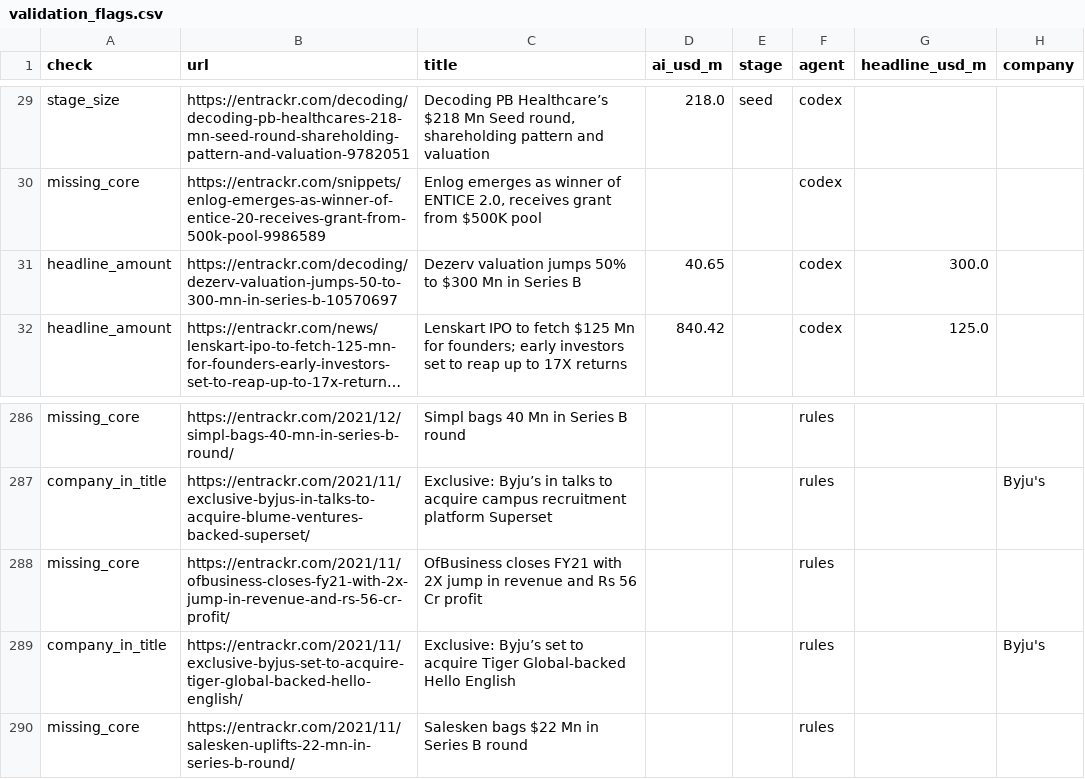
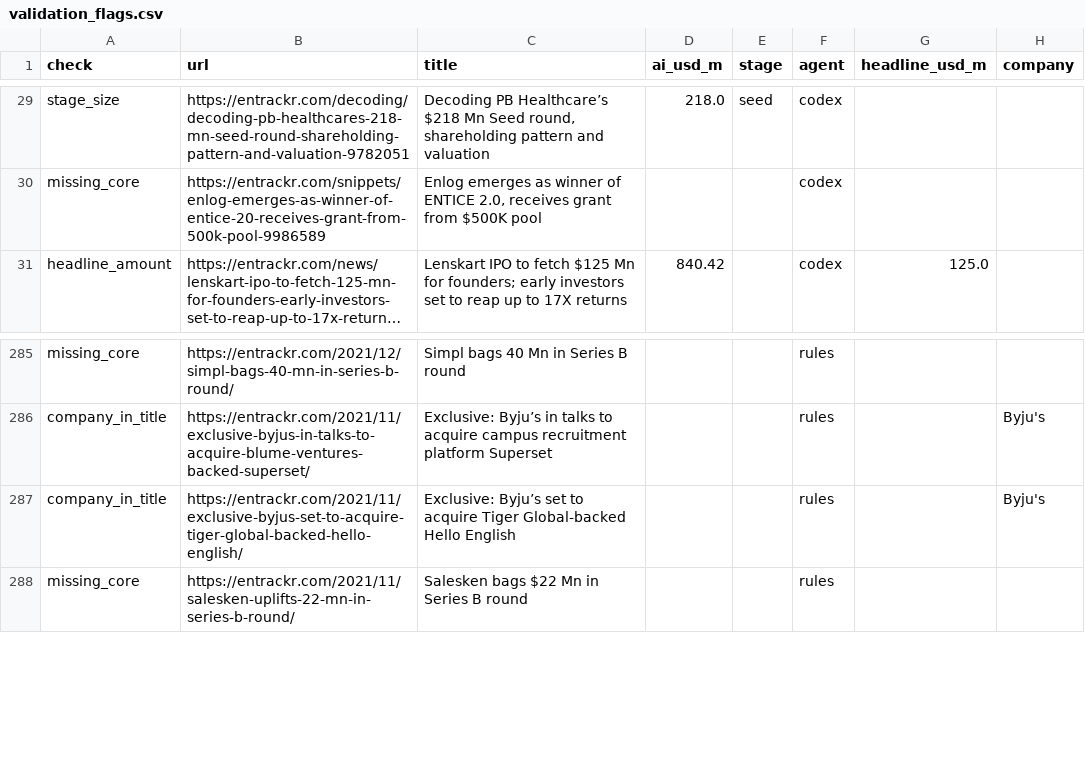
Before and after one commit to tanishjain0911-beep/arventum-deal-intelligence, a CSV file: data/processed/validation_flags.csv, drawn as a sheet; only a part is shown, gaps mark what is left out; long unchanged cells end in …; the diff names each change by its address in the sheet, - before the commit and + after, or states it on an @@ line.

```diff
--- a/data/processed/validation_flags.csv
+++ b/data/processed/validation_flags.csv
-row 31: headline_amount | https://entrackr.com/decoding/dezerv-valuation-jumps-50-to-300-mn-in-series-b-10570697 | Dezerv valuation jumps 50% to $300 Mn in Series B | 40.65 |  | codex | 300.0
-row 288: missing_core | https://entrackr.com/2021/11/ofbusiness-closes-fy21-with-2x-jump-in-revenue-and-rs-56-cr-profit/ | OfBusiness closes FY21 with 2X jump in revenue and Rs 56 Cr profit |  |  | rules
```
Also changed, not shown: data/processed/companies.csv, data/processed/coverage_weekly.csv, 20 other files.
